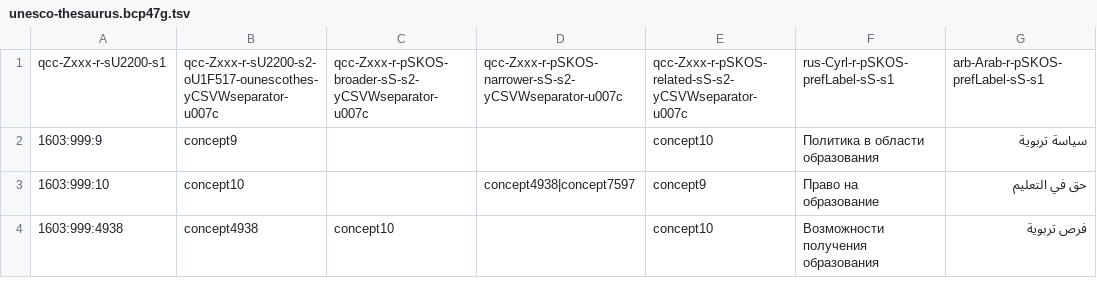
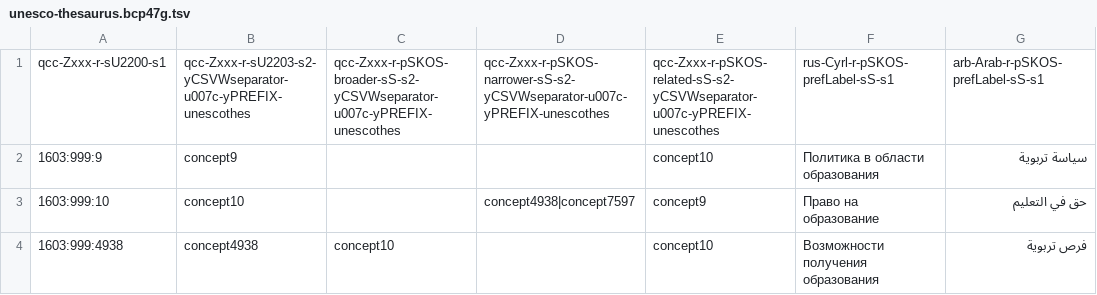
Before and after one commit to EticaAI/lexicographi-sine-finibus, a TSV file: officina/999999999/1568346/data/unesco-thesaurus.bcp47g.tsv, drawn as a sheet; only a part is shown; the diff names each change by its address in the sheet, - before the commit and + after, or states it on an @@ line.

```diff
--- a/officina/999999999/1568346/data/unesco-thesaurus.bcp47g.tsv
+++ b/officina/999999999/1568346/data/unesco-thesaurus.bcp47g.tsv
-B1: qcc-Zxxx-r-sU2200-s2-oU1F517-ounescothes-yCSVWseparator-u007c
+B1: qcc-Zxxx-r-sU2203-s2-yCSVWseparator-u007c-yPREFIX-unescothes
-C1: qcc-Zxxx-r-pSKOS-broader-sS-s2-yCSVWseparator-u007c
+C1: qcc-Zxxx-r-pSKOS-broader-sS-s2-yCSVWseparator-u007c-yPREFIX-unescothes
-D1: qcc-Zxxx-r-pSKOS-narrower-sS-s2-yCSVWseparator-u007c
+D1: qcc-Zxxx-r-pSKOS-narrower-sS-s2-yCSVWseparator-u007c-yPREFIX-unescothes
-E1: qcc-Zxxx-r-pSKOS-related-sS-s2-yCSVWseparator-u007c
+E1: qcc-Zxxx-r-pSKOS-related-sS-s2-yCSVWseparator-u007c-yPREFIX-unescothes
```
Also changed, not shown: 1 other file.
